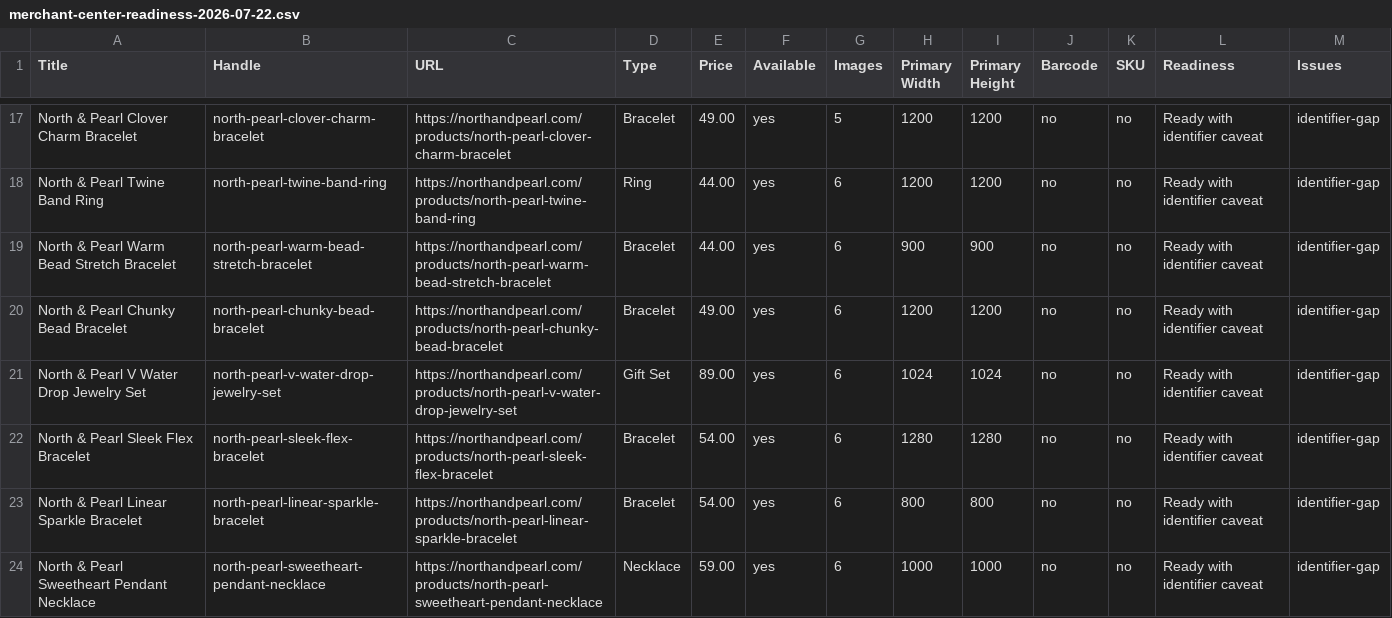
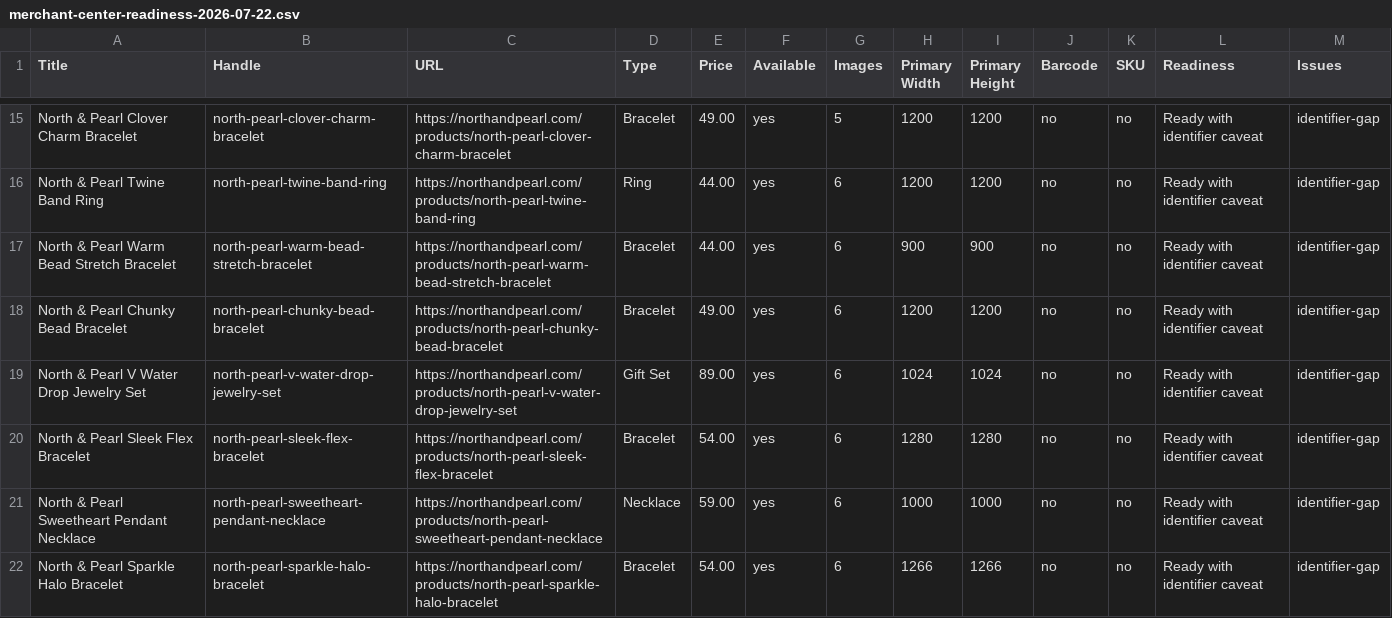
Before and after one commit to falgunitank31/north-and-pearl, a CSV file: reports/merchant-center-readiness-2026-07-22.csv, drawn as a sheet; only a part is shown, gaps mark what is left out; the shorter side is filled out with more unchanged rows; the diff covers the shown part only.

```diff
--- a/reports/merchant-center-readiness-2026-07-22.csv
+++ b/reports/merchant-center-readiness-2026-07-22.csv
@@ -22,3 +20,2 @@
 "North & Pearl Sleek Flex Bracelet","north-pearl-sleek-flex-bracelet","https://northandpearl.com/products/north-pearl-sleek-flex-bracelet","Bracelet","54.00","yes","6","1280","1280","no","no","Ready with identifier caveat","identifier-gap"
-"North & Pearl Linear Sparkle Bracelet","north-pearl-linear-sparkle-bracelet","https://northandpearl.com/products/north-pearl-linear-sparkle-bracelet","Bracelet","54.00","yes","6","800","800","no","no","Ready with identifier caveat","identifier-gap"
 "North & Pearl Sweetheart Pendant Necklace","north-pearl-sweetheart-pendant-necklace","https://northandpearl.com/products/north-pearl-sweetheart-pendant-necklace","Necklace","59.00","yes","6","1000","1000","no","no","Ready with identifier caveat","identifier-gap"
```
Also changed, not shown: 14 removed rows elsewhere in this file, reports/product-seo-catalog-audit.csv, 13 other files.
